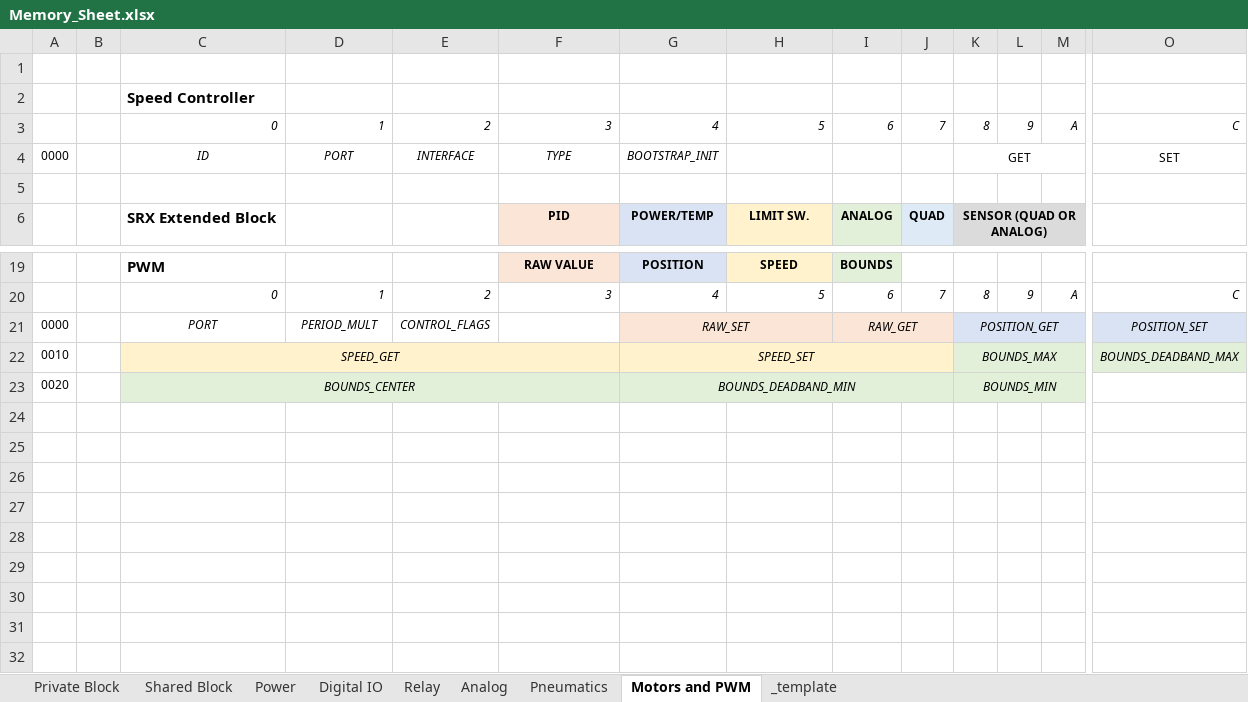
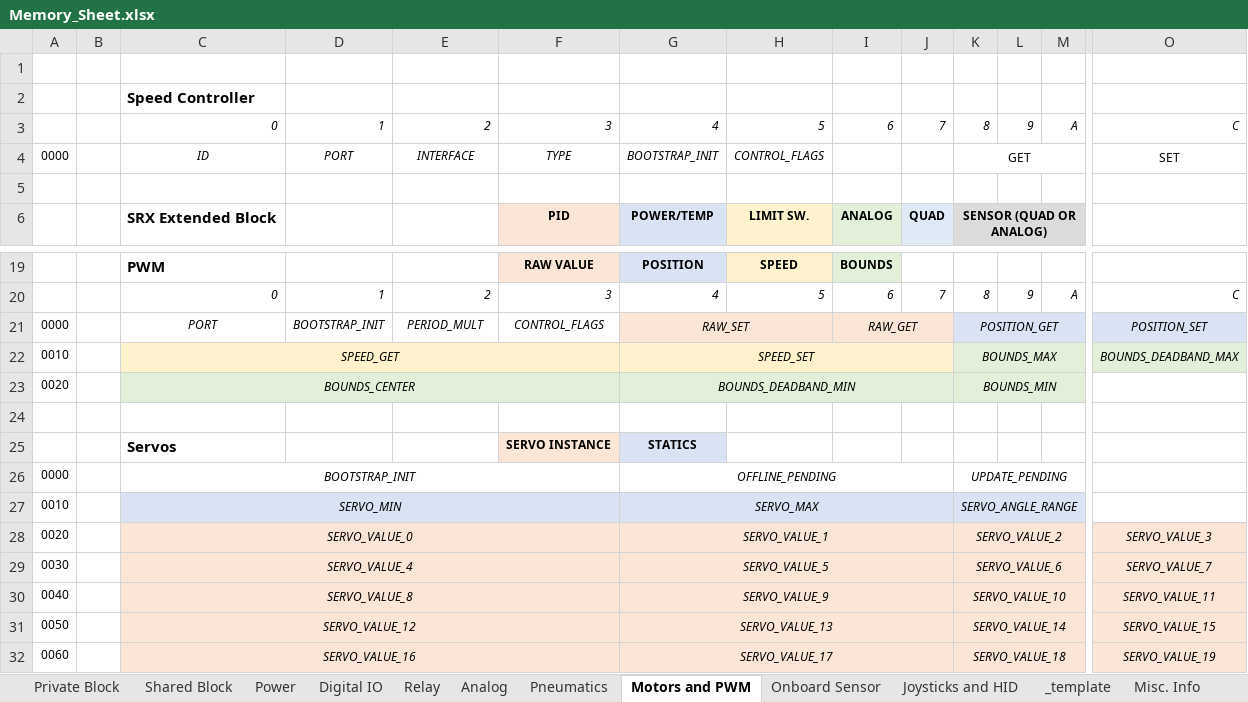
Before and after one commit to JaciBrunning/ToastCPP, an Excel workbook: docs/Memory_Sheet.xlsx, sheet Motors and PWM, drawn as a sheet; only a part is shown, gaps mark what is left out; values as stored, in another font and other column widths than the file's, no borders; rows hold the shown columns only; the diff names each change by its address in the sheet, - before the commit and + after, or states it on an @@ line.

Commit message:
Memory Changes -> Onboard Sensor and Servos

```diff
--- a/docs/Memory_Sheet.xlsx (sheet Motors and PWM)
+++ b/docs/Memory_Sheet.xlsx (sheet Motors and PWM)
+sheet tab: Onboard Sensor
+sheet tab: Joysticks and HID
+sheet tab: Misc. Info
-H4: (empty)
+H4: CONTROL_FLAGS
-D21: PERIOD_MULT
+D21: BOOTSTRAP_INIT
-E21: CONTROL_FLAGS
+E21: PERIOD_MULT
-F21: (empty)
+F21: CONTROL_FLAGS
+row 24: (empty)
+row 25:  |  | Servos |  |  | SERVO INSTANCE | STATICS
+row 26: 0000 |  | BOOTSTRAP_INIT |  |  |  | OFFLINE_PENDING |  |  |  | UPDATE_PENDING
+row 27: 0010 |  | SERVO_MIN |  |  |  | SERVO_MAX |  |  |  | SERVO_ANGLE_RANGE
+row 28: 0020 |  | SERVO_VALUE_0 |  |  |  | SERVO_VALUE_1 |  |  |  | SERVO_VALUE_2 |  |  | SERVO_VALUE_3
+row 29: 0030 |  | SERVO_VALUE_4 |  |  |  | SERVO_VALUE_5 |  |  |  | SERVO_VALUE_6 |  |  | SERVO_VALUE_7
+row 30: 0040 |  | SERVO_VALUE_8 |  |  |  | SERVO_VALUE_9 |  |  |  | SERVO_VALUE_10 |  |  | SERVO_VALUE_11
+row 31: 0050 |  | SERVO_VALUE_12 |  |  |  | SERVO_VALUE_13 |  |  |  | SERVO_VALUE_14 |  |  | SERVO_VALUE_15
+row 32: 0060 |  | SERVO_VALUE_16 |  |  |  | SERVO_VALUE_17 |  |  |  | SERVO_VALUE_18 |  |  | SERVO_VALUE_19
```
Also changed, not shown: sheet Shared Block.
